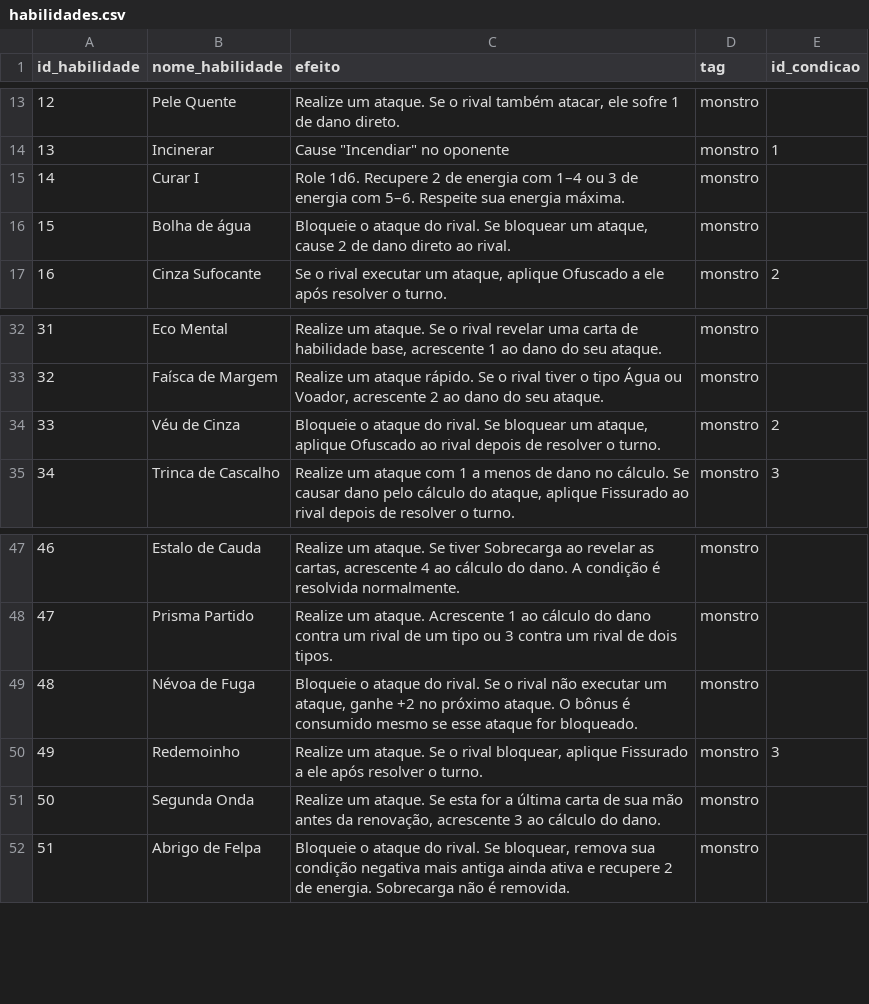
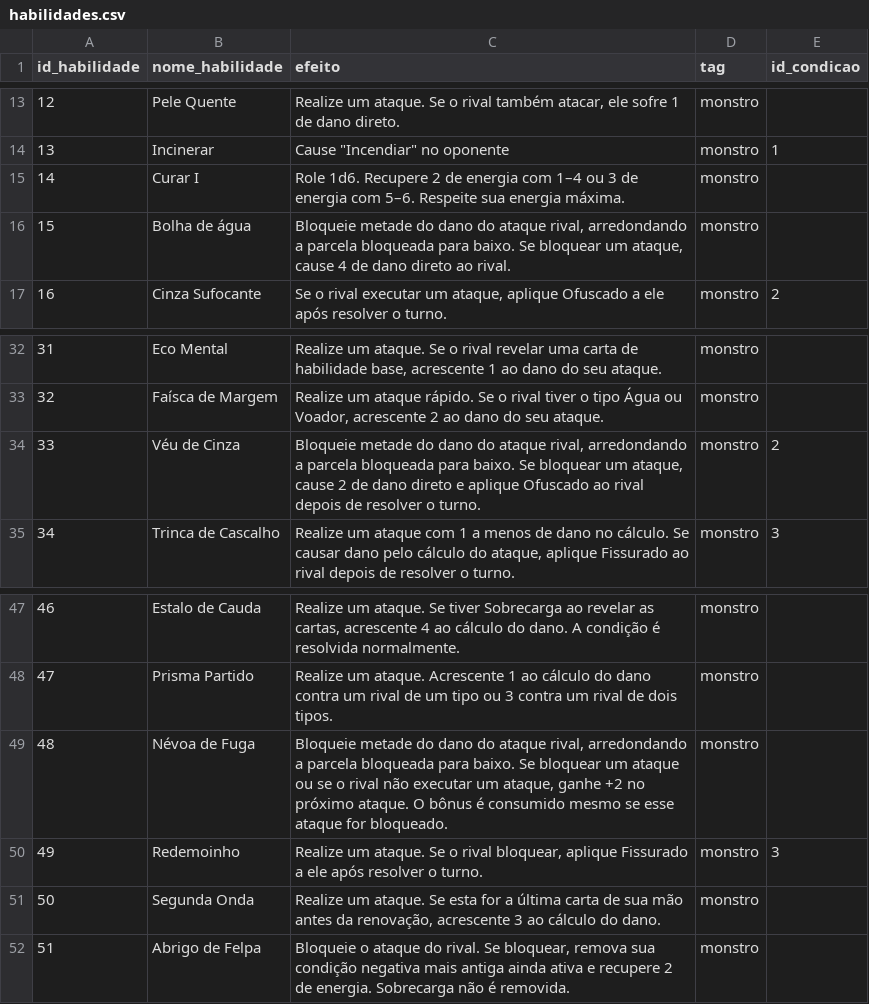
Before and after one commit to MarcosVBA/CatchAllBG, a CSV file: cartas/habilidades.csv, drawn as a sheet; only a part is shown, gaps mark what is left out.

```diff
--- a/cartas/habilidades.csv
+++ b/cartas/habilidades.csv
@@ -15,3 +15,3 @@ id_habilidade,nome_habilidade,efeito,tag,id_condicao
 14,Curar I,"Role 1d6. Recupere 2 de energia com 1–4 ou 3 de energia com 5–6. Respeite sua energia máxima.",monstro,
-15,Bolha de água,"Bloqueie o ataque do rival. Se bloquear um ataque, cause 2 de dano direto ao rival.",monstro,
+15,Bolha de água,"Bloqueie metade do dano do ataque rival, arredondando a parcela bloqueada para baixo. Se bloquear um ataque, cause 4 de dano direto ao rival.",monstro,
 16,Cinza Sufocante,"Se o rival executar um ataque, aplique Ofuscado a ele após resolver o turno.",monstro,2
@@ -33,3 +33,3 @@ id_habilidade,nome_habilidade,efeito,tag,id_condicao
 32,Faísca de Margem,"Realize um ataque rápido. Se o rival tiver o tipo Água ou Voador, acrescente 2 ao dano do seu ataque.",monstro,
-33,Véu de Cinza,"Bloqueie o ataque do rival. Se bloquear um ataque, aplique Ofuscado ao rival depois de resolver o turno.",monstro,2
+33,Véu de Cinza,"Bloqueie metade do dano do ataque rival, arredondando a parcela bloqueada para baixo. Se bloquear um ataque, cause 2 de dano direto e aplique Ofuscado ao rival depois de resolver o turno.",monstro,2
 34,Trinca de Cascalho,"Realize um ataque com 1 a menos de dano no cálculo. Se causar dano pelo cálculo do ataque, aplique Fissurado ao rival depois de resolver o turno.",monstro,3
@@ -48,3 +48,3 @@ id_habilidade,nome_habilidade,efeito,tag,id_condicao
 47,Prisma Partido,Realize um ataque. Acrescente 1 ao cálculo do dano contra um rival de um tipo ou 3 contra um rival de dois tipos.,monstro,
-48,Névoa de Fuga,"Bloqueie o ataque do rival. Se o rival não executar um ataque, ganhe +2 no próximo ataque. O bônus é consumido mesmo se esse ataque for bloqueado.",monstro,
+48,Névoa de Fuga,"Bloqueie metade do dano do ataque rival, arredondando a parcela bloqueada para baixo. Se bloquear um ataque ou se o rival não executar um ataque, ganhe +2 no próximo ataque. O bônus é consumido mesmo se esse ataque for bloqueado.",monstro,
 49,Redemoinho,"Realize um ataque. Se o rival bloquear, aplique Fissurado a ele após resolver o turno.",monstro,3
```
Also changed, not shown: cartas/monstros.csv, 11 other files.
